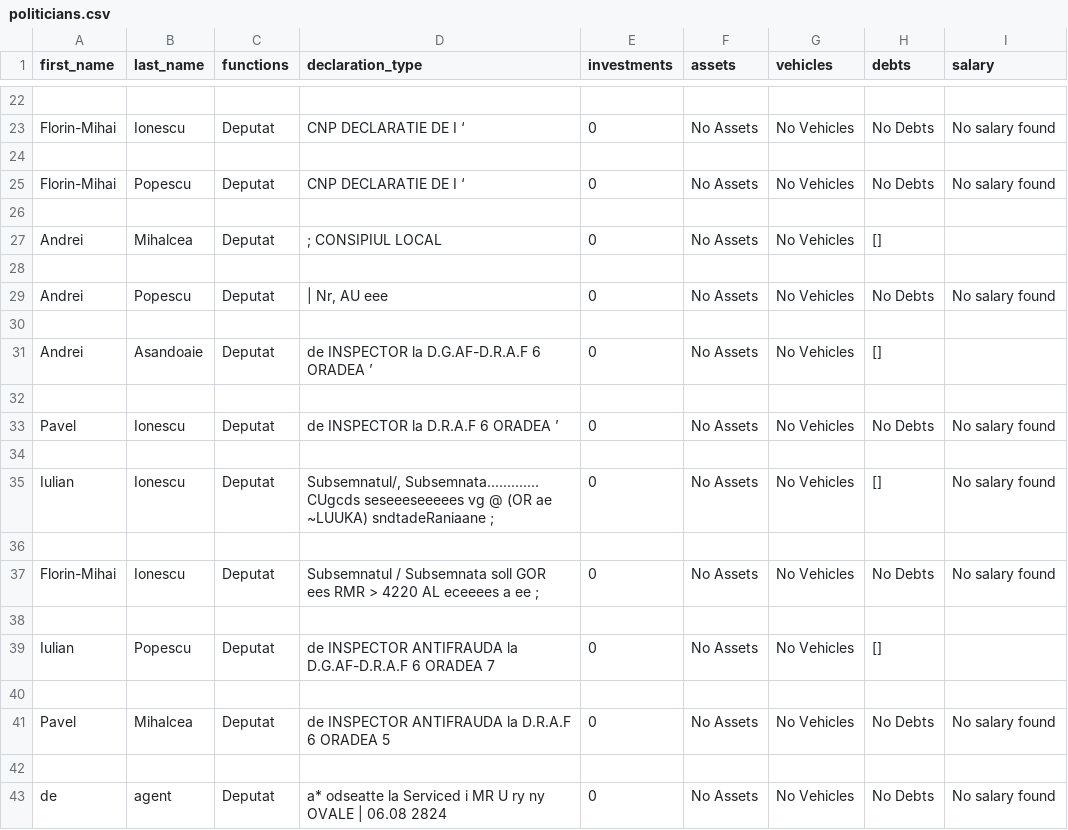
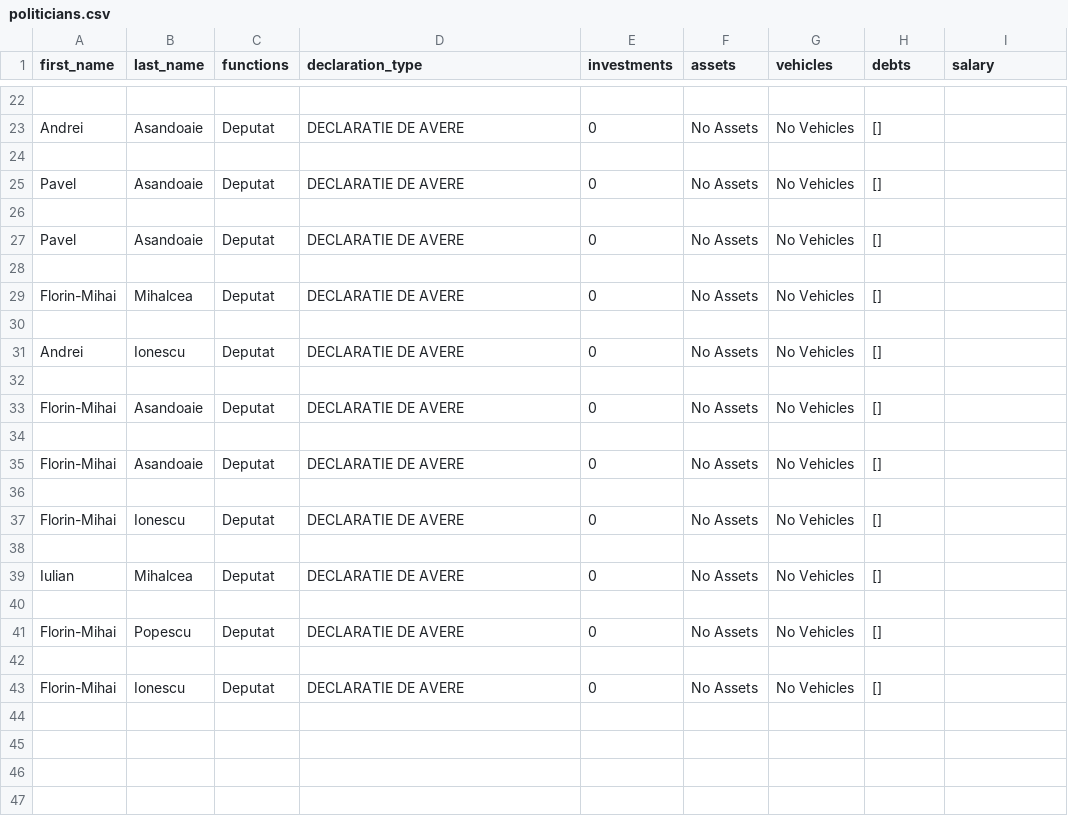
Before and after one commit to Tensor-Reloaded/Tepes.AI, a CSV file: components/normalizer/converters/csv_data/politicians.csv, drawn as a sheet; only a part is shown, gaps mark what is left out; removed rows and columns are numbered as before the commit, all else as after; the diff covers the shown part only; the diff names each change by its address in the sheet, - before the commit and + after, or states it on an @@ line.

```diff
--- a/components/normalizer/converters/csv_data/politicians.csv
+++ b/components/normalizer/converters/csv_data/politicians.csv
-A23 (first_name): Florin-Mihai
+A23 (first_name): Andrei
-B23 (last_name): Ionescu
+B23 (last_name): Asandoaie
-D23 (declaration_type): CNP DECLARATIE DE I ‘
+D23 (declaration_type): DECLARATIE DE AVERE
-H23 (debts): No Debts
+H23 (debts): []
-I23 (salary): No salary found
+I23 (salary): (empty)
-row 25: Florin-Mihai | Popescu | Deputat | CNP DECLARATIE DE I ‘ | 0 | No Assets | No Vehicles | No Debts | No salary found
+row 25: Pavel | Asandoaie | Deputat | DECLARATIE DE AVERE | 0 | No Assets | No Vehicles | []
-A27 (first_name): Andrei
+A27 (first_name): Pavel
-B27 (last_name): Mihalcea
+B27 (last_name): Asandoaie
-D27 (declaration_type): ; CONSIPIUL LOCAL
+D27 (declaration_type): DECLARATIE DE AVERE
-row 29: Andrei | Popescu | Deputat | | Nr, AU eee | 0 | No Assets | No Vehicles | No Debts | No salary found
+row 29: Florin-Mihai | Mihalcea | Deputat | DECLARATIE DE AVERE | 0 | No Assets | No Vehicles | []
-B31 (last_name): Asandoaie
+B31 (last_name): Ionescu
-D31 (declaration_type): de INSPECTOR la D.G.AF-D.R.A.F 6 ORADEA ’
+D31 (declaration_type): DECLARATIE DE AVERE
-row 33: Pavel | Ionescu | Deputat | de INSPECTOR la D.R.A.F 6 ORADEA ’ | 0 | No Assets | No Vehicles | No Debts | No salary found
+row 33: Florin-Mihai | Asandoaie | Deputat | DECLARATIE DE AVERE | 0 | No Assets | No Vehicles | []
-A35 (first_name): Iulian
+A35 (first_name): Florin-Mihai
-B35 (last_name): Ionescu
+B35 (last_name): Asandoaie
-D35 (declaration_type): Subsemnatul/, Subsemnata............. CUgcds seseeeseeeees vg @ (OR ae ~LUUKA) sndtadeRaniaane ;
+D35 (declaration_type): DECLARATIE DE AVERE
-I35 (salary): No salary found
+I35 (salary): (empty)
-D37 (declaration_type): Subsemnatul / Subsemnata soll GOR ees RMR > 4220 AL eceeees a ee ;
+D37 (declaration_type): DECLARATIE DE AVERE
-H37 (debts): No Debts
+H37 (debts): []
-I37 (salary): No salary found
+I37 (salary): (empty)
-B39 (last_name): Popescu
+B39 (last_name): Mihalcea
-D39 (declaration_type): de INSPECTOR ANTIFRAUDA la D.G.AF-D.R.A.F 6 ORADEA 7
+D39 (declaration_type): DECLARATIE DE AVERE
-row 41: Pavel | Mihalcea | Deputat | de INSPECTOR ANTIFRAUDA la D.R.A.F 6 ORADEA 5 | 0 | No Assets | No Vehicles | No Debts | No salary found
+row 41: Florin-Mihai | Popescu | Deputat | DECLARATIE DE AVERE | 0 | No Assets | No Vehicles | []
-row 43: de | agent | Deputat | a* odseatte la Serviced i MR U ry ny OVALE | 06.08 2824 | 0 | No Assets | No Vehicles | No Debts | No salary found
+row 43: Florin-Mihai | Ionescu | Deputat | DECLARATIE DE AVERE | 0 | No Assets | No Vehicles | []
```
Also changed, not shown: 2 added rows, 2 removed rows and 25 edited cells elsewhere in this file, 2 other files.
